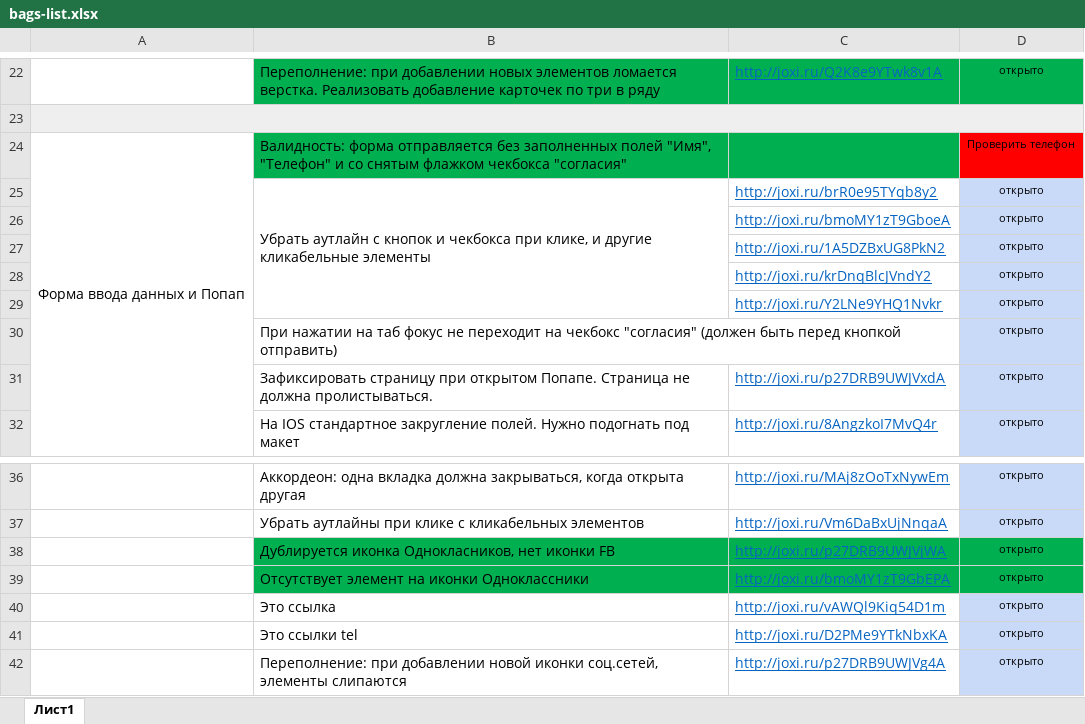
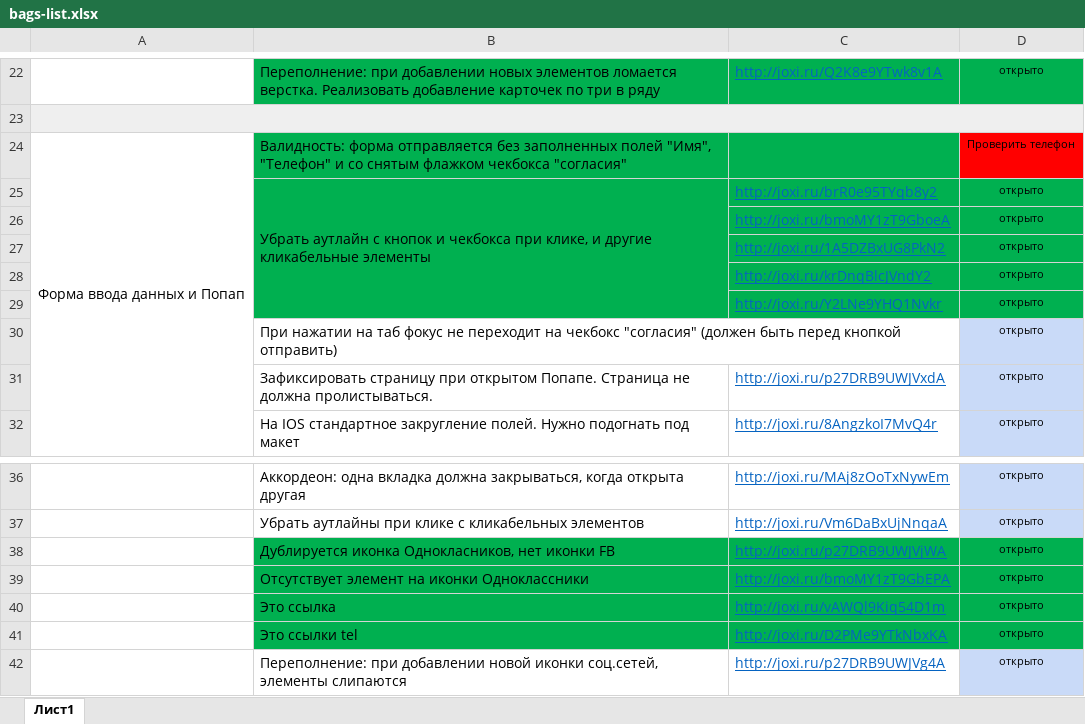
Before and after one commit to Griefman/Smart, an Excel workbook: bags-list.xlsx, sheet Лист1, drawn as a sheet; only a part is shown, gaps mark what is left out; values as stored, in another font and other column widths than the file's, no borders; the diff names each change by its address in the sheet, - before the commit and + after, or states it on an @@ line.

```diff
--- a/bags-list.xlsx (sheet Лист1)
+++ b/bags-list.xlsx (sheet Лист1)
-B25:C29 fill: none
+B25:C29 fill: #00B050
-D25:D29 fill: #C9DAF8
+D25:D29 fill: #00B050
-B40:C41 fill: none
+B40:C41 fill: #00B050
-D40:D41 fill: #C9DAF8
+D40:D41 fill: #00B050
```
Also changed, not shown: 13 other files.
